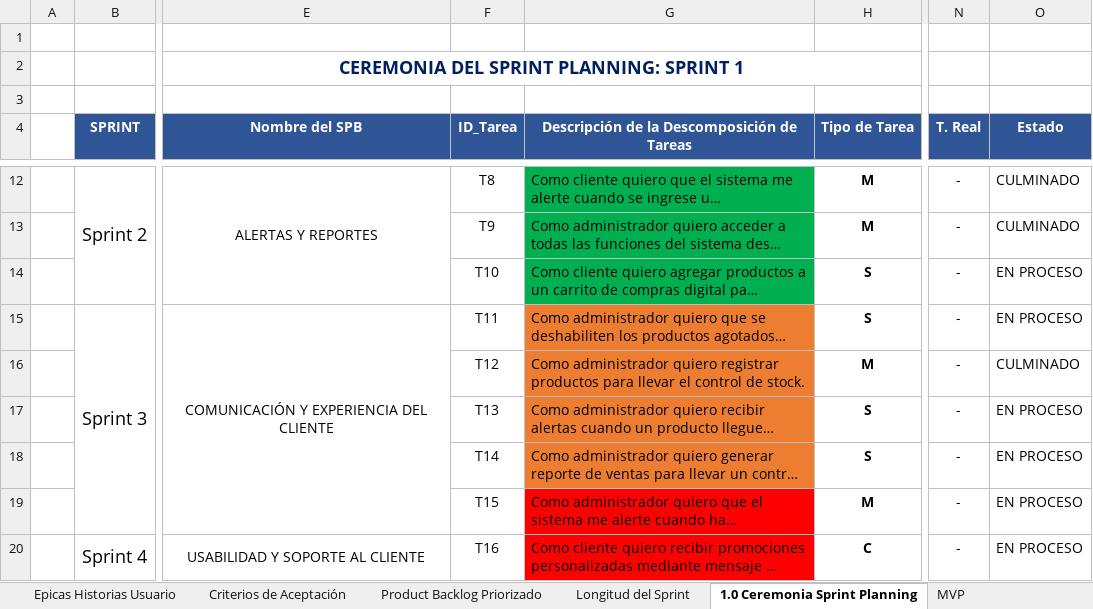
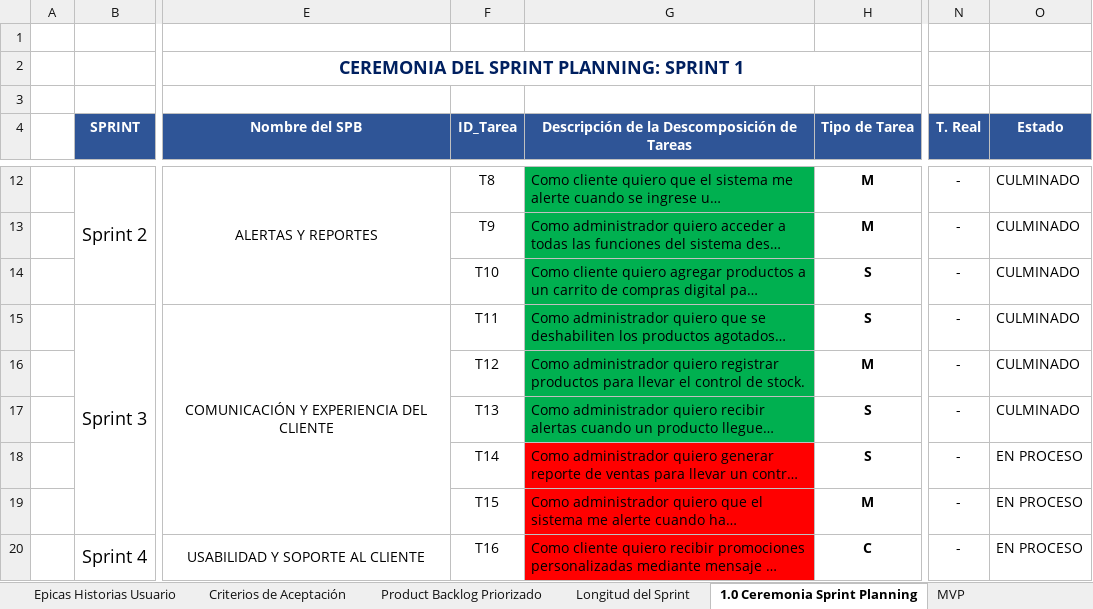
Before and after one commit to LuisGarcia-IDAT/Grupo-3, an Excel workbook: FINAL/CRONOGRAMAS.xlsx, sheet 1.0 Ceremonia Sprint Planning, drawn as a sheet; only a part is shown, gaps mark what is left out; long unchanged cells end in …; values as stored, in another font and other column widths than the file's, no borders; conditional formats not drawn; the diff names each change by its address in the sheet, - before the commit and + after, or states it on an @@ line.

Commit message:
Add files via upload

```diff
--- a/FINAL/CRONOGRAMAS.xlsx (sheet 1.0 Ceremonia Sprint Planning)
+++ b/FINAL/CRONOGRAMAS.xlsx (sheet 1.0 Ceremonia Sprint Planning)
-O14:O15 (Estado): EN PROCESO
+O14:O15 (Estado): CULMINADO
-G15:G17 fill: #ED7D31
+G15:G17 fill: #00B050
-O17 (Estado): EN PROCESO
+O17 (Estado): CULMINADO
-G18 fill: #ED7D31
+G18 fill: #FF0000
```
